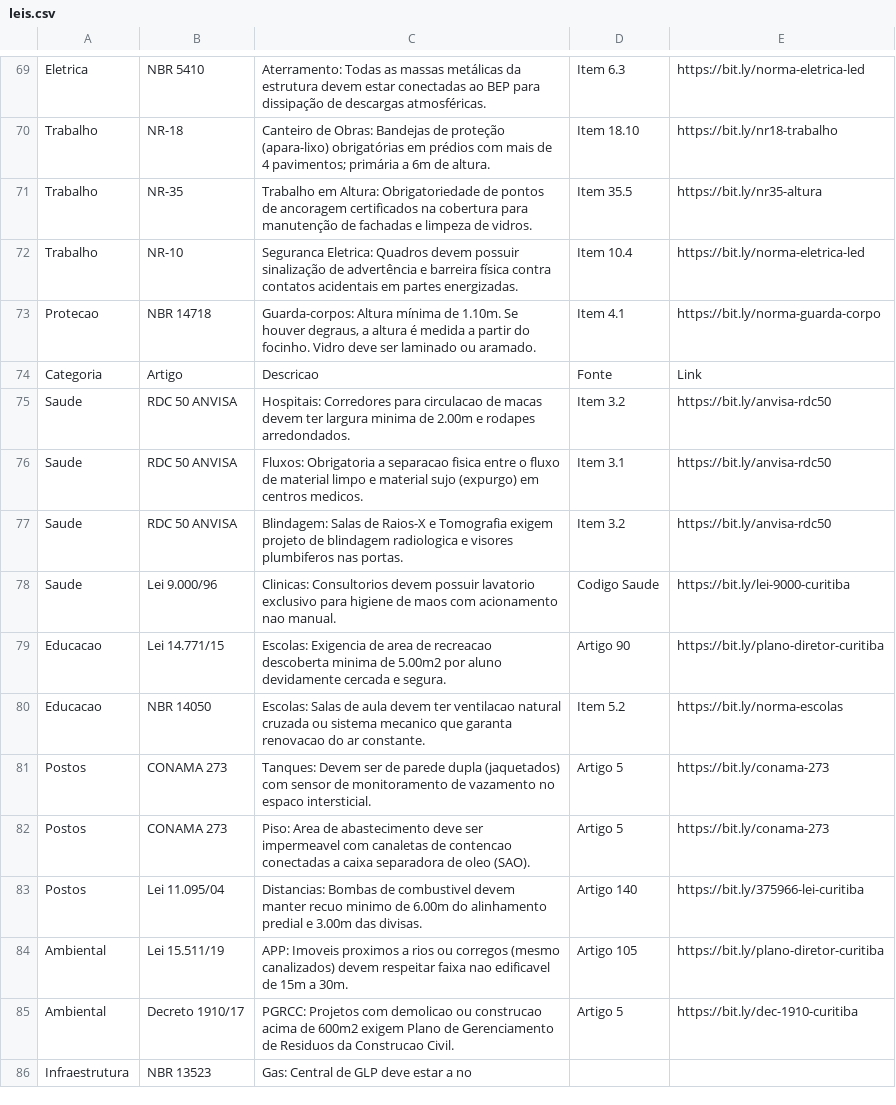
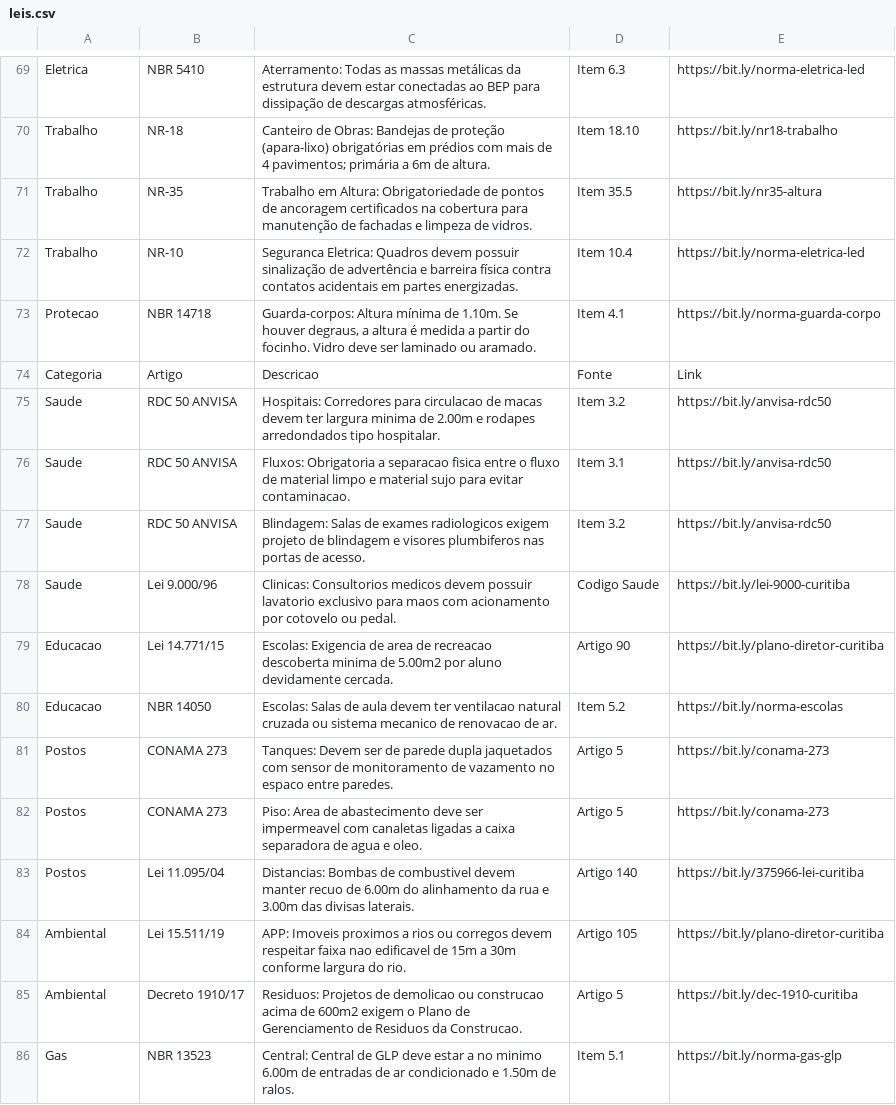
Before and after one commit to brunamidialand/Urbe, a CSV file: leis.csv, drawn as a sheet; only a part is shown, gaps mark what is left out.

Commit message:
Update leis.csv

```diff
--- a/leis.csv
+++ b/leis.csv
@@ -74,13 +74,13 @@ Protecao,NBR 14718,"Guarda-corpos: Altura mínima de 1.10m. Se houver degraus, a
 Categoria,Artigo,Descricao,Fonte,Link
-Saude,RDC 50 ANVISA,Hospitais: Corredores para circulacao de macas devem ter largura minima de 2.00m e rodapes arredondados.,Item 3.2,https://bit.ly/anvisa-rdc50
-Saude,RDC 50 ANVISA,Fluxos: Obrigatoria a separacao fisica entre o fluxo de material limpo e material sujo (expurgo) em centros medicos.,Item 3.1,https://bit.ly/anvisa-rdc50
-Saude,RDC 50 ANVISA,Blindagem: Salas de Raios-X e Tomografia exigem projeto de blindagem radiologica e visores plumbiferos nas portas.,Item 3.2,https://bit.ly/anvisa-rdc50
-Saude,Lei 9.000/96,Clinicas: Consultorios devem possuir lavatorio exclusivo para higiene de maos com acionamento nao manual.,Codigo Saude,https://bit.ly/lei-9000-curitiba
-Educacao,Lei 14.771/15,Escolas: Exigencia de area de recreacao descoberta minima de 5.00m2 por aluno devidamente cercada e segura.,Artigo 90,https://bit.ly/plano-diretor-curitiba
-Educacao,NBR 14050,Escolas: Salas de aula devem ter ventilacao natural cruzada ou sistema mecanico que garanta renovacao do ar constante.,Item 5.2,https://bit.ly/norma-escolas
-Postos,CONAMA 273,Tanques: Devem ser de parede dupla (jaquetados) com sensor de monitoramento de vazamento no espaco intersticial.,Artigo 5,https://bit.ly/conama-273
-Postos,CONAMA 273,Piso: Area de abastecimento deve ser impermeavel com canaletas de contencao conectadas a caixa separadora de oleo (SAO).,Artigo 5,https://bit.ly/conama-273
-Postos,Lei 11.095/04,Distancias: Bombas de combustivel devem manter recuo minimo de 6.00m do alinhamento predial e 3.00m das divisas.,Artigo 140,https://bit.ly/375966-lei-curitiba
-Ambiental,Lei 15.511/19,APP: Imoveis proximos a rios ou corregos (mesmo canalizados) devem respeitar faixa nao edificavel de 15m a 30m.,Artigo 105,https://bit.ly/plano-diretor-curitiba
-Ambiental,Decreto 1910/17,PGRCC: Projetos com demolicao ou construcao acima de 600m2 exigem Plano de Gerenciamento de Residuos da Construcao Civil.,Artigo 5,https://bit.ly/dec-1910-curitiba
-Infraestrutura,NBR 13523,Gas: Central de GLP deve estar a no
+Saude,RDC 50 ANVISA,Hospitais: Corredores para circulacao de macas devem ter largura minima de 2.00m e rodapes arredondados tipo hospitalar.,Item 3.2,https://bit.ly/anvisa-rdc50
+Saude,RDC 50 ANVISA,Fluxos: Obrigatoria a separacao fisica entre o fluxo de material limpo e material sujo para evitar contaminacao.,Item 3.1,https://bit.ly/anvisa-rdc50
+Saude,RDC 50 ANVISA,Blindagem: Salas de exames radiologicos exigem projeto de blindagem e visores plumbiferos nas portas de acesso.,Item 3.2,https://bit.ly/anvisa-rdc50
+Saude,Lei 9.000/96,Clinicas: Consultorios medicos devem possuir lavatorio exclusivo para maos com acionamento por cotovelo ou pedal.,Codigo Saude,https://bit.ly/lei-9000-curitiba
+Educacao,Lei 14.771/15,Escolas: Exigencia de area de recreacao descoberta minima de 5.00m2 por aluno devidamente cercada.,Artigo 90,https://bit.ly/plano-diretor-curitiba
+Educacao,NBR 14050,Escolas: Salas de aula devem ter ventilacao natural cruzada ou sistema mecanico de renovacao de ar.,Item 5.2,https://bit.ly/norma-escolas
+Postos,CONAMA 273,Tanques: Devem ser de parede dupla jaquetados com sensor de monitoramento de vazamento no espaco entre paredes.,Artigo 5,https://bit.ly/conama-273
+Postos,CONAMA 273,Piso: Area de abastecimento deve ser impermeavel com canaletas ligadas a caixa separadora de agua e oleo.,Artigo 5,https://bit.ly/conama-273
+Postos,Lei 11.095/04,Distancias: Bombas de combustivel devem manter recuo de 6.00m do alinhamento da rua e 3.00m das divisas laterais.,Artigo 140,https://bit.ly/375966-lei-curitiba
+Ambiental,Lei 15.511/19,APP: Imoveis proximos a rios ou corregos devem respeitar faixa nao edificavel de 15m a 30m conforme largura do rio.,Artigo 105,https://bit.ly/plano-diretor-curitiba
+Ambiental,Decreto 1910/17,Residuos: Projetos de demolicao ou construcao acima de 600m2 exigem o Plano de Gerenciamento de Residuos da Construcao.,Artigo 5,https://bit.ly/dec-1910-curitiba
+Gas,NBR 13523,Central: Central de GLP deve estar a no minimo 6.00m de entradas de ar condicionado e 1.50m de ralos.,Item 5.1,https://bit.ly/norma-gas-glp
```
